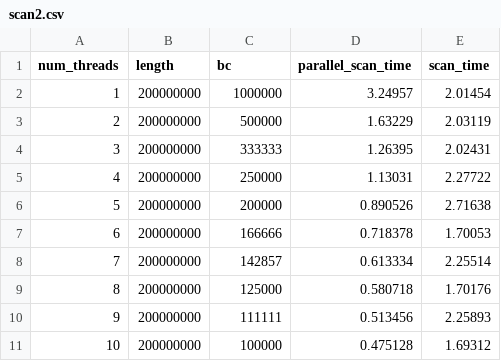
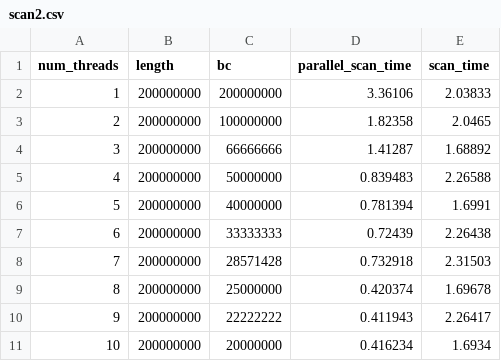
Before and after one commit to BraeTroutman/parallel-algorithms-scan, a CSV file: data/scan2.csv, drawn as a sheet; only a part is shown; the diff covers the shown part only.

Commit message:
update data for working with 44 cores

```diff
--- a/data/scan2.csv
+++ b/data/scan2.csv
@@ -1,11 +1,11 @@
 num_threads,length,bc,parallel_scan_time,scan_time
-1,200000000,1000000,3.24957,2.01454
-2,200000000,500000,1.63229,2.03119
-3,200000000,333333,1.26395,2.02431
-4,200000000,250000,1.13031,2.27722
-5,200000000,200000,0.890526,2.71638
-6,200000000,166666,0.718378,1.70053
-7,200000000,142857,0.613334,2.25514
-8,200000000,125000,0.580718,1.70176
-9,200000000,111111,0.513456,2.25893
-10,200000000,100000,0.475128,1.69312
+1,200000000,200000000,3.36106,2.03833
+2,200000000,100000000,1.82358,2.0465
+3,200000000,66666666,1.41287,1.68892
+4,200000000,50000000,0.839483,2.26588
+5,200000000,40000000,0.781394,1.6991
+6,200000000,33333333,0.72439,2.26438
+7,200000000,28571428,0.732918,2.31503
+8,200000000,25000000,0.420374,1.69678
+9,200000000,22222222,0.411943,2.26417
+10,200000000,20000000,0.416234,1.6934
```
Also changed, not shown: 102 edited cells elsewhere in this file, 1 other file.
